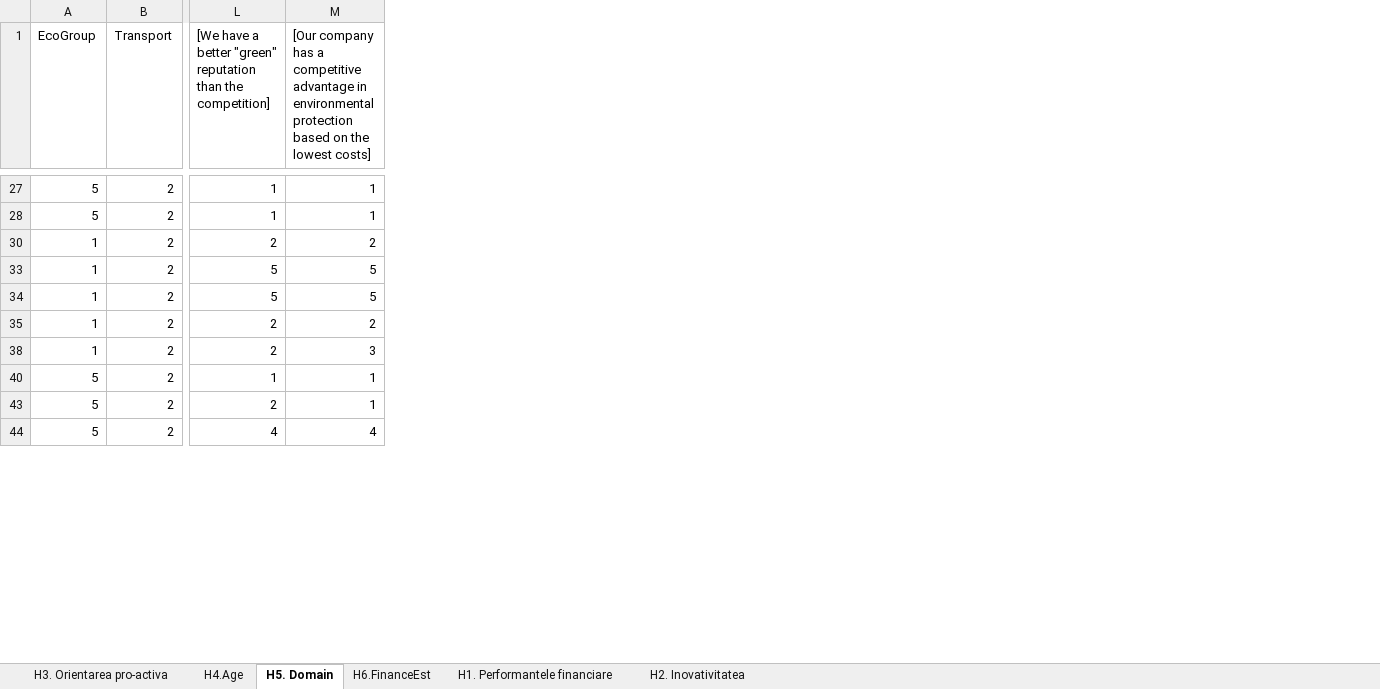
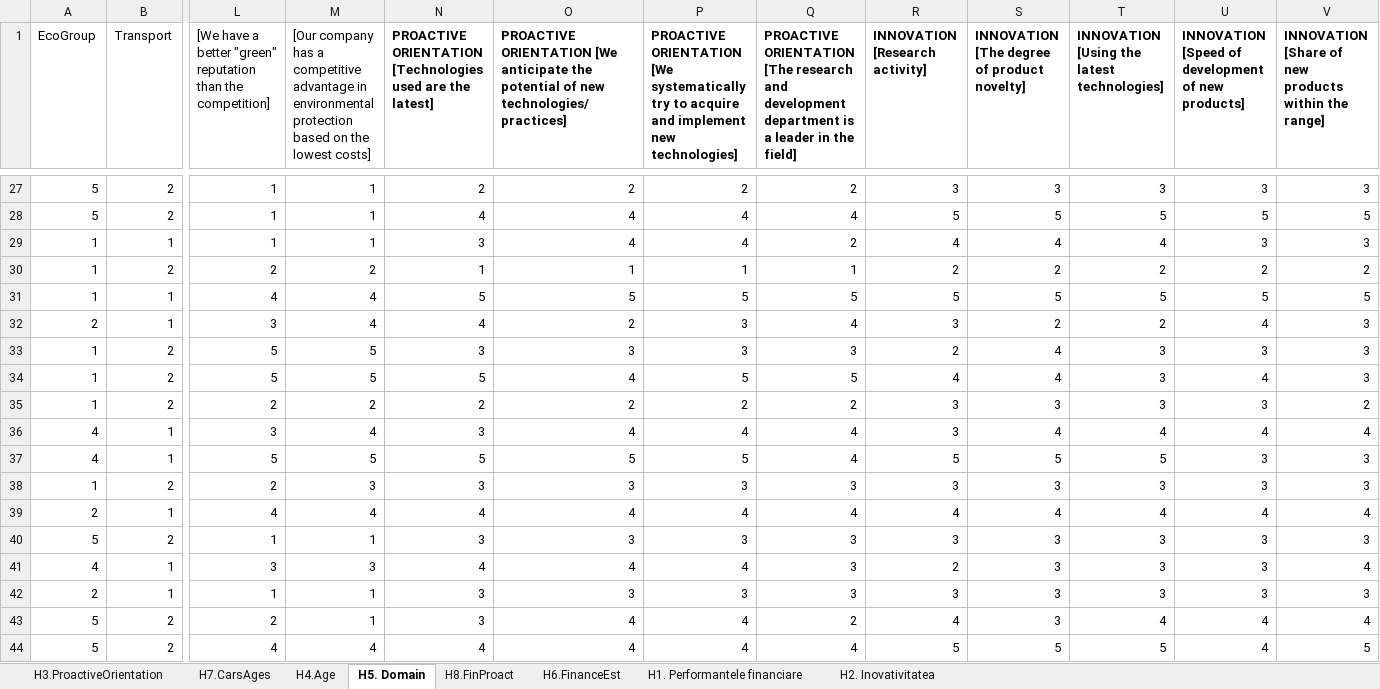
Before and after one commit to mecchmatProjects/Econometrics, an Excel workbook: Data_Excel_Bins.xlsx, sheet H5. Domain, drawn as a sheet; only a part is shown, gaps mark what is left out; values as stored, in another font and other column widths than the file's, no borders; rows hold the shown columns only; the diff covers the shown part only; the diff names each change by its address in the sheet, - before the commit and + after, or states it on an @@ line.

```diff
--- a/Data_Excel_Bins.xlsx (sheet H5. Domain)
+++ b/Data_Excel_Bins.xlsx (sheet H5. Domain)
-sheet tab: H3. Orientarea pro-activa
+sheet tab: H3.ProactiveOrientation
+sheet tab: H7.CarsAges
+sheet tab: H8.FinProact
+column N, row 1: PROACTIVE ORIENTATION [Technologies used are the latest]; rows 27-28: 2 | 4; row 30: 1; rows 33-35: 3 | 5 | 2; row 38: 3; row 40: 3; rows 43-44: 3 | 4
+column O, row 1: PROACTIVE ORIENTATION [We anticipate the potential of new technologies/practices]; rows 27-28: 2 | 4; row 30: 1; rows 33-35: 3 | 4 | 2; row 38: 3; row 40: 3; rows 43-44: 4 | 4
+column P, row 1: PROACTIVE ORIENTATION [We systematically try to acquire and implement new technologies]; rows 27-28: 2 | 4; row 30: 1; rows 33-35: 3 | 5 | 2; row 38: 3; row 40: 3; rows 43-44: 4 | 4
+column Q, row 1: PROACTIVE ORIENTATION [The research and development department is a leader in the field]; rows 27-28: 2 | 4; row 30: 1; rows 33-35: 3 | 5 | 2; row 38: 3; row 40: 3; rows 43-44: 2 | 4
+column R (INNOVATION [Research activity]), rows 27-28: 3 | 5; row 30: 2; rows 33-35: 2 | 4 | 3; row 38: 3; row 40: 3; rows 43-44: 4 | 5
+column S, row 1: INNOVATION [The degree of product novelty]; rows 27-28: 3 | 5; row 30: 2; rows 33-35: 4 | 4 | 3; row 38: 3; row 40: 3; rows 43-44: 3 | 5
+column T, row 1: INNOVATION [Using the latest technologies]; rows 27-28: 3 | 5; row 30: 2; rows 33-35: all 3; row 38: 3; row 40: 3; rows 43-44: 4 | 5
+column U, row 1: INNOVATION [Speed of development of new products]; rows 27-28: 3 | 5; row 30: 2; rows 33-35: 3 | 4 | 3; row 38: 3; row 40: 3; rows 43-44: 4 | 4
+column V, row 1: INNOVATION [Share of new products within the range]; rows 27-28: 3 | 5; row 30: 2; rows 33-35: 3 | 3 | 2; row 38: 3; row 40: 3; rows 43-44: 4 | 5
+row 29: 1 | 1 | 1 | 1 | 3 | 4 | 4 | 2 | 4 | 4 | 4 | 3 | 3
+row 31: 1 | 1 | 4 | 4 | 5 | 5 | 5 | 5 | 5 | 5 | 5 | 5 | 5
+row 32: 2 | 1 | 3 | 4 | 4 | 2 | 3 | 4 | 3 | 2 | 2 | 4 | 3
+row 36: 4 | 1 | 3 | 4 | 3 | 4 | 4 | 4 | 3 | 4 | 4 | 4 | 4
+row 37: 4 | 1 | 5 | 5 | 5 | 5 | 5 | 4 | 5 | 5 | 5 | 3 | 3
+row 39: 2 | 1 | 4 | 4 | 4 | 4 | 4 | 4 | 4 | 4 | 4 | 4 | 4
+row 41: 4 | 1 | 3 | 3 | 4 | 4 | 4 | 3 | 2 | 3 | 3 | 3 | 4
+row 42: 2 | 1 | 1 | 1 | 3 | 3 | 3 | 3 | 3 | 3 | 3 | 3 | 3
```
Also changed, not shown: 56 added rows elsewhere in this sheet, sheet H4.Age, sheet Н6.FinanceEst, CTS_Campanie R30 Iarna 2019-2020_English.xlsx, Chestionar_Transforemed.xlsx, 6 other files.
